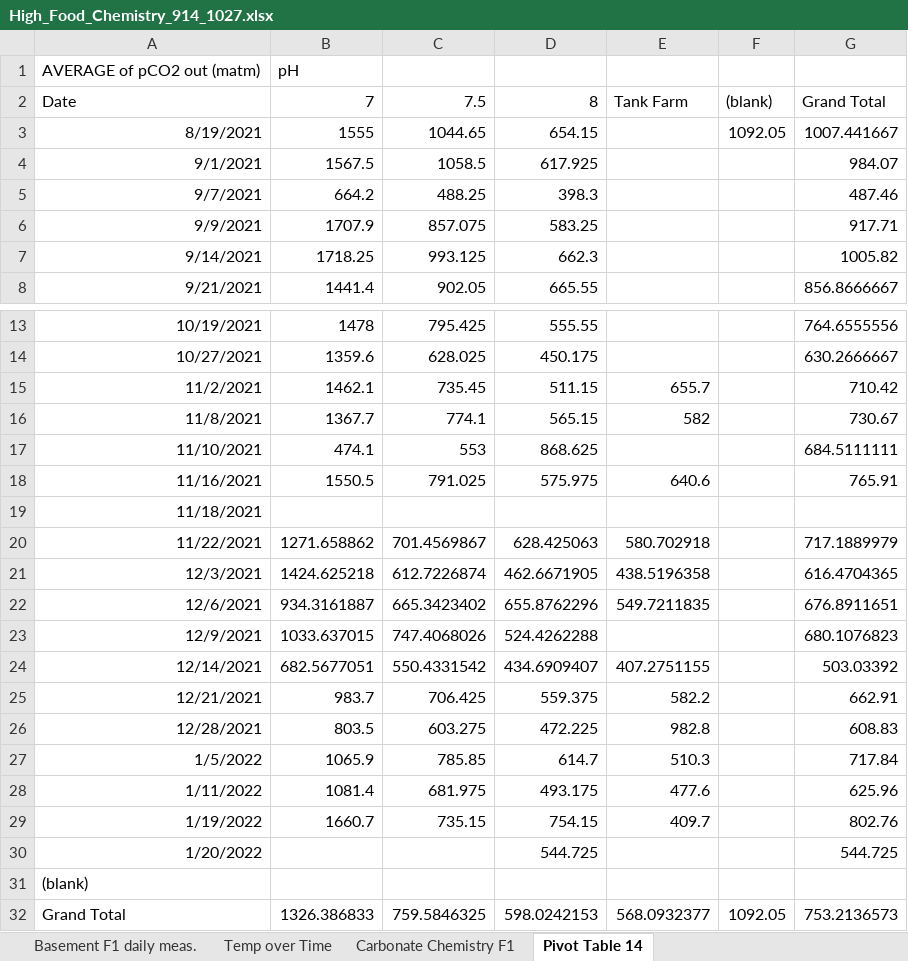
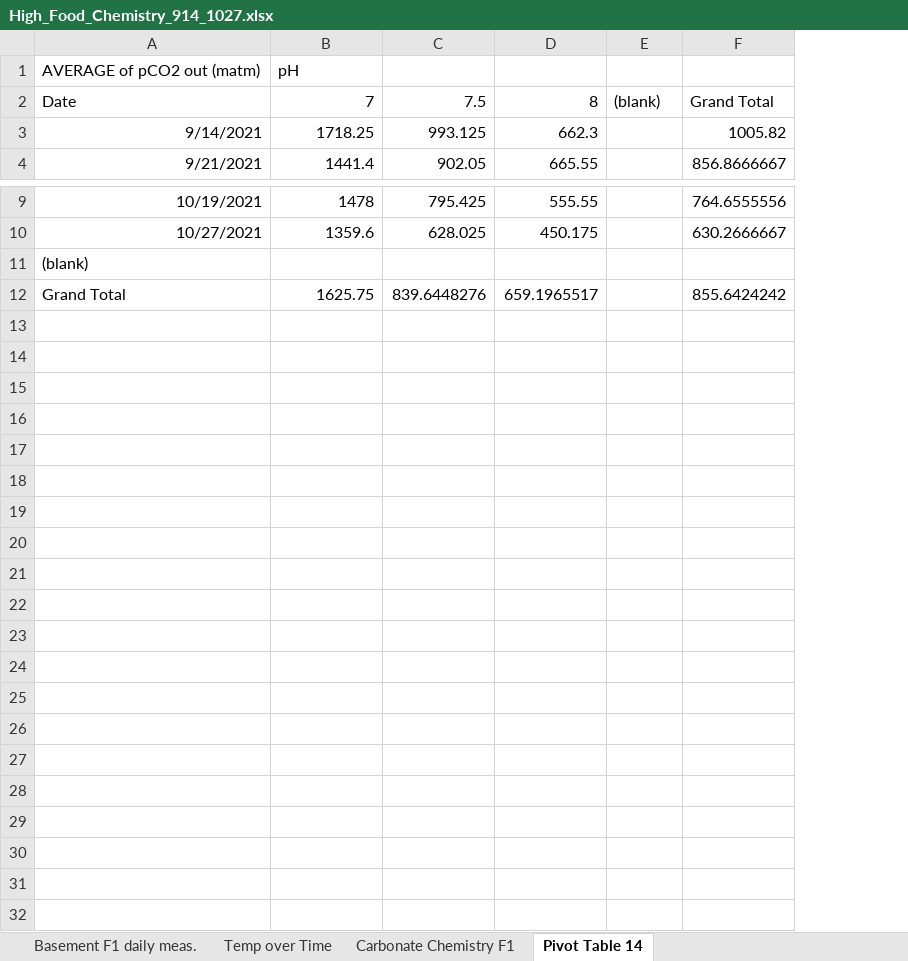
Before and after one commit to NEFSC-SVC-GitHub/EAD-ASEB-Airradians_OA_foodsupply, an Excel workbook: RAnalysis/Data/Seawater_chemistry/raw_data/High_Food_Chemistry_914_1027.xlsx, sheet Pivot Table 14, drawn as a sheet; only a part is shown, gaps mark what is left out; values as stored, in another font and other column widths than the file's, no borders; charts and pictures not drawn; removed rows and columns are numbered as before the commit, all else as after; the diff names each change by its address in the sheet, - before the commit and + after, or states it on an @@ line.

```diff
--- a/RAnalysis/Data/Seawater_chemistry/raw_data/High_Food_Chemistry_914_1027.xlsx (sheet Pivot Table 14)
+++ b/RAnalysis/Data/Seawater_chemistry/raw_data/High_Food_Chemistry_914_1027.xlsx (sheet Pivot Table 14)
-column E, row 2: Tank Farm; row 32: 568.0932377
-row 3: 8/19/2021 | 1555 | 1044.65 | 654.15 |  | 1092.05 | 1007.441667
-row 4: 9/1/2021 | 1567.5 | 1058.5 | 617.925 |  |  | 984.07
-row 5: 9/7/2021 | 664.2 | 488.25 | 398.3 |  |  | 487.46
-row 6: 9/9/2021 | 1707.9 | 857.075 | 583.25 |  |  | 917.71
-row 15: 11/2/2021 | 1462.1 | 735.45 | 511.15 | 655.7 |  | 710.42
-row 16: 11/8/2021 | 1367.7 | 774.1 | 565.15 | 582 |  | 730.67
-row 17: 11/10/2021 | 474.1 | 553 | 868.625 |  |  | 684.5111111
-row 18: 11/16/2021 | 1550.5 | 791.025 | 575.975 | 640.6 |  | 765.91
-row 19: 11/18/2021
-row 20: 11/22/2021 | 1271.658862 | 701.4569867 | 628.425063 | 580.702918 |  | 717.1889979
-row 21: 12/3/2021 | 1424.625218 | 612.7226874 | 462.6671905 | 438.5196358 |  | 616.4704365
-row 22: 12/6/2021 | 934.3161887 | 665.3423402 | 655.8762296 | 549.7211835 |  | 676.8911651
-row 23: 12/9/2021 | 1033.637015 | 747.4068026 | 524.4262288 |  |  | 680.1076823
-row 24: 12/14/2021 | 682.5677051 | 550.4331542 | 434.6909407 | 407.2751155 |  | 503.03392
-row 25: 12/21/2021 | 983.7 | 706.425 | 559.375 | 582.2 |  | 662.91
-row 26: 12/28/2021 | 803.5 | 603.275 | 472.225 | 982.8 |  | 608.83
-row 27: 1/5/2022 | 1065.9 | 785.85 | 614.7 | 510.3 |  | 717.84
-row 28: 1/11/2022 | 1081.4 | 681.975 | 493.175 | 477.6 |  | 625.96
-row 29: 1/19/2022 | 1660.7 | 735.15 | 754.15 | 409.7 |  | 802.76
-row 30: 1/20/2022 |  |  | 544.725 |  |  | 544.725
-B12: 1326.386833
+B12: 1625.75
-C12: 759.5846325
+C12: 839.6448276
-D12: 598.0242153
+D12: 659.1965517
-E12: 1092.05
+E12: (empty)
-F12: 753.2136573
+F12: 855.6424242
```
Also changed, not shown: sheet Carbonate Chemistry F1, charts or pictures, RAnalysis/Data/Seawater_chemistry/MasterTable_FoodxOA.xlsx, RAnalysis/Data/Seawater_chemistry/raw_data/Low_Food_Chemistry_914_1027.xlsx, 20 other files.
